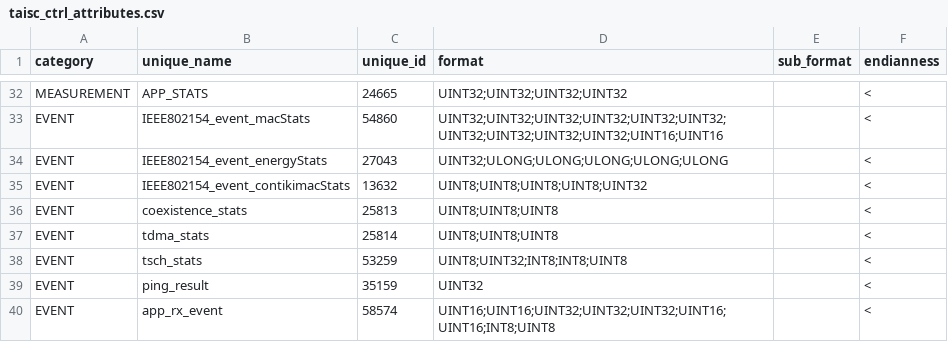
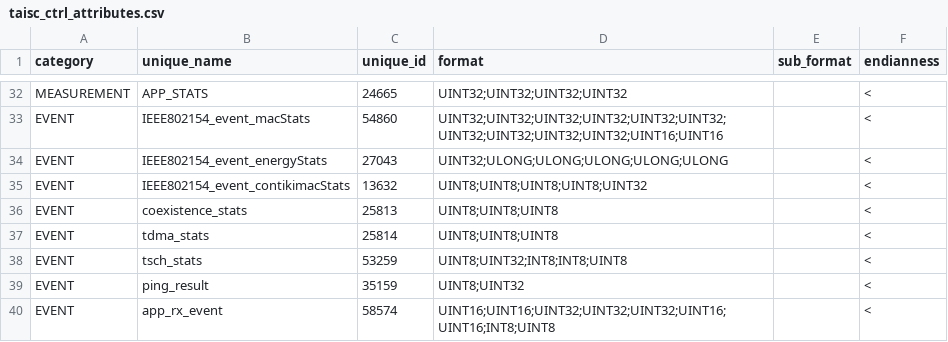
Before and after one commit to wishful-project/examples, a CSV file: contiki/config/protocol_connectors/taisc_ctrl_attributes.csv, drawn as a sheet; only a part is shown, gaps mark what is left out.

Commit message:
changed ping result attribute

```diff
--- a/contiki/config/protocol_connectors/taisc_ctrl_attributes.csv
+++ b/contiki/config/protocol_connectors/taisc_ctrl_attributes.csv
@@ -38,3 +38,3 @@
 "EVENT","tsch_stats",53259,"UINT8;UINT32;INT8;INT8;UINT8","","<"
-"EVENT","ping_result",35159,"UINT32","","<"
+"EVENT","ping_result",35159,"UINT8;UINT32","","<"
 "EVENT","app_rx_event",58574,"UINT16;UINT16;UINT32;UINT32;UINT32;UINT16;UINT16;INT8;UINT8","","<"
```
